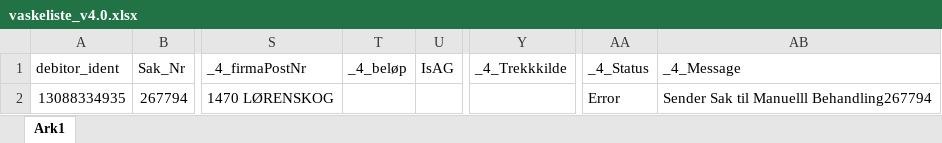
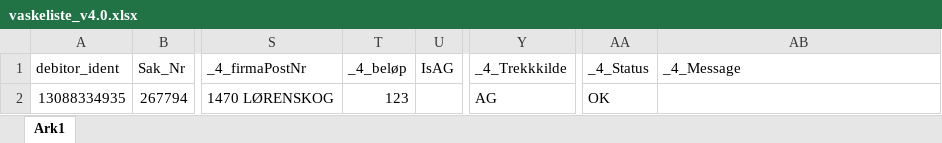
Before and after one commit to magarpr/UIPath-1, an Excel workbook: Vasklister/Excel/vaskeliste_v4.0.xlsx, sheet Ark1, drawn as a sheet; only a part is shown, gaps mark what is left out; values as stored, in another font and other column widths than the file's, no borders; the diff names each change by its address in the sheet, - before the commit and + after, or states it on an @@ line.

```diff
--- a/Vasklister/Excel/vaskeliste_v4.0.xlsx (sheet Ark1)
+++ b/Vasklister/Excel/vaskeliste_v4.0.xlsx (sheet Ark1)
-T2 (_4_beløp): (empty)
+T2 (_4_beløp): 123
-Y2 (_4_Trekkkilde): (empty)
+Y2 (_4_Trekkkilde): AG
-AA2 (_4_Status): Error
+AA2 (_4_Status): OK
-AB2 (_4_Message): Sender Sak til Manuelll Behandling267794
+AB2 (_4_Message): (empty)
```
Also changed, not shown: Vasklister/Excel/vaskeliste_v2.0.xlsx, 6 other files.
